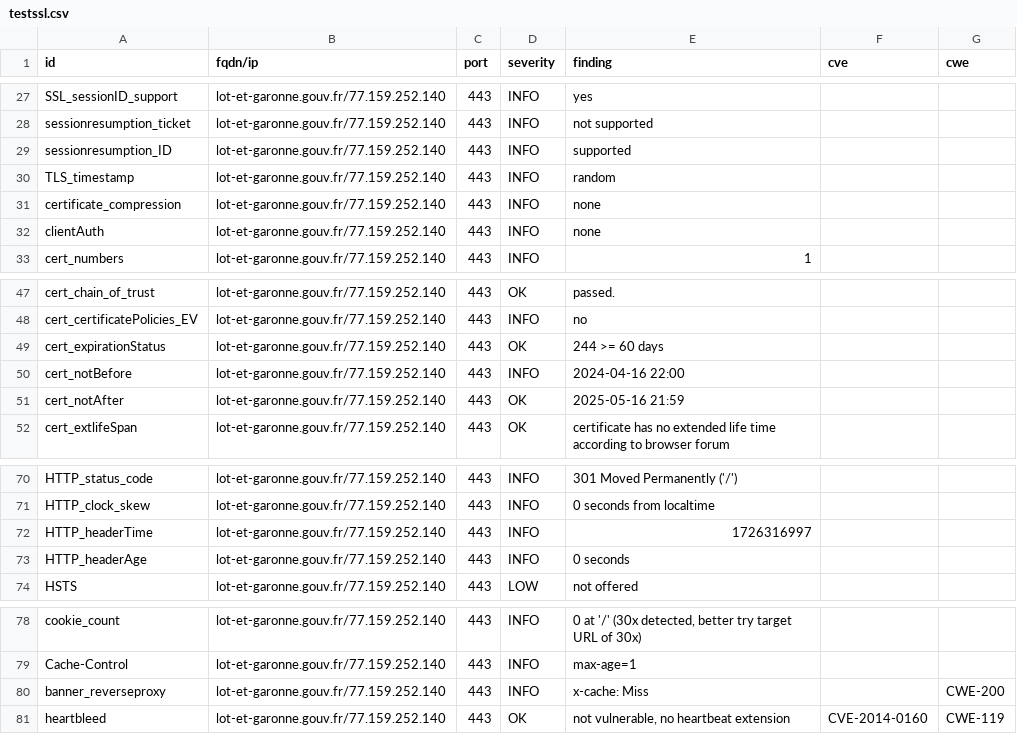
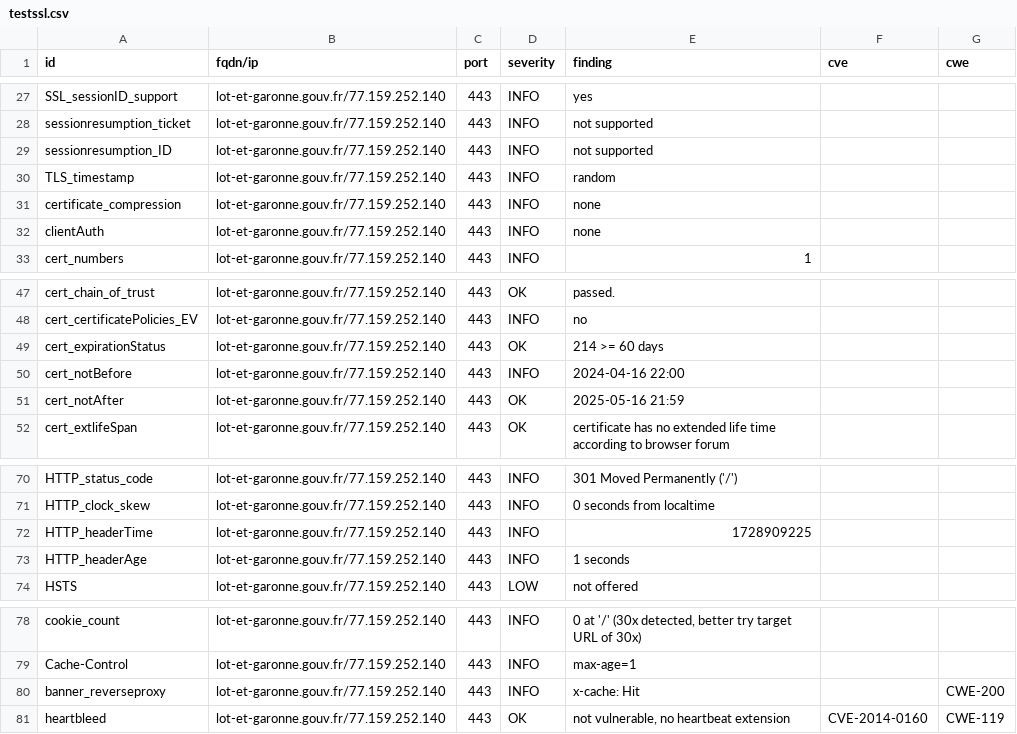
Before and after one commit to GKO-org/dashlordPrd7, a CSV file: results/aHR0cHM6Ly9sb3QtZXQtZ2Fyb25uZS5nb3V2LmZy/testssl.csv, drawn as a sheet; only a part is shown, gaps mark what is left out.

```diff
--- a/results/aHR0cHM6Ly9sb3QtZXQtZ2Fyb25uZS5nb3V2LmZy/testssl.csv
+++ b/results/aHR0cHM6Ly9sb3QtZXQtZ2Fyb25uZS5nb3V2LmZy/testssl.csv
@@ -28,3 +28,3 @@
 "sessionresumption_ticket","lot-et-garonne.gouv.fr/77.159.252.140","443","INFO","not supported","",""
-"sessionresumption_ID","lot-et-garonne.gouv.fr/77.159.252.140","443","INFO","supported","",""
+"sessionresumption_ID","lot-et-garonne.gouv.fr/77.159.252.140","443","INFO","not supported","",""
 "TLS_timestamp","lot-et-garonne.gouv.fr/77.159.252.140","443","INFO","random","",""
@@ -48,3 +48,3 @@
 "cert_certificatePolicies_EV","lot-et-garonne.gouv.fr/77.159.252.140","443","INFO","no","",""
-"cert_expirationStatus","lot-et-garonne.gouv.fr/77.159.252.140","443","OK","244 >= 60 days","",""
+"cert_expirationStatus","lot-et-garonne.gouv.fr/77.159.252.140","443","OK","214 >= 60 days","",""
 "cert_notBefore","lot-et-garonne.gouv.fr/77.159.252.140","443","INFO","2024-04-16 22:00","",""
@@ -71,4 +71,4 @@
 "HTTP_clock_skew","lot-et-garonne.gouv.fr/77.159.252.140","443","INFO","0 seconds from localtime","",""
-"HTTP_headerTime","lot-et-garonne.gouv.fr/77.159.252.140","443","INFO","1726316997","",""
-"HTTP_headerAge","lot-et-garonne.gouv.fr/77.159.252.140","443","INFO","0 seconds","",""
+"HTTP_headerTime","lot-et-garonne.gouv.fr/77.159.252.140","443","INFO","1728909225","",""
+"HTTP_headerAge","lot-et-garonne.gouv.fr/77.159.252.140","443","INFO","1 seconds","",""
 "HSTS","lot-et-garonne.gouv.fr/77.159.252.140","443","LOW","not offered","",""
@@ -79,3 +79,3 @@
 "Cache-Control","lot-et-garonne.gouv.fr/77.159.252.140","443","INFO","max-age=1","",""
-"banner_reverseproxy","lot-et-garonne.gouv.fr/77.159.252.140","443","INFO","x-cache: Miss","","CWE-200"
+"banner_reverseproxy","lot-et-garonne.gouv.fr/77.159.252.140","443","INFO","x-cache: Hit","","CWE-200"
 "heartbleed","lot-et-garonne.gouv.fr/77.159.252.140","443","OK","not vulnerable, no heartbeat extension","CVE-2014-0160","CWE-119"
```
Also changed, not shown: 11 other files.
